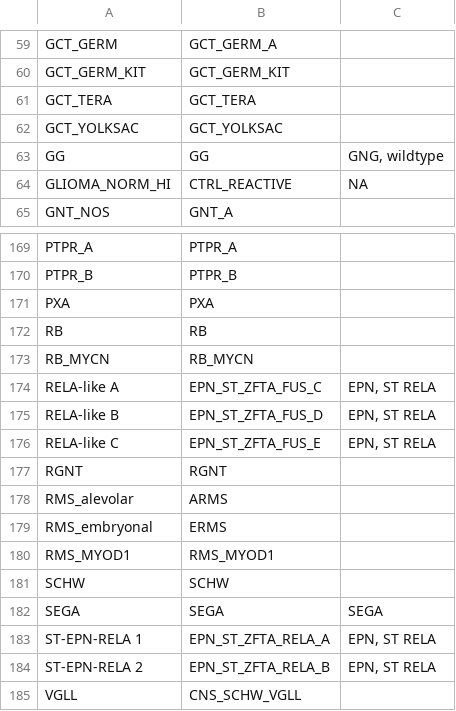
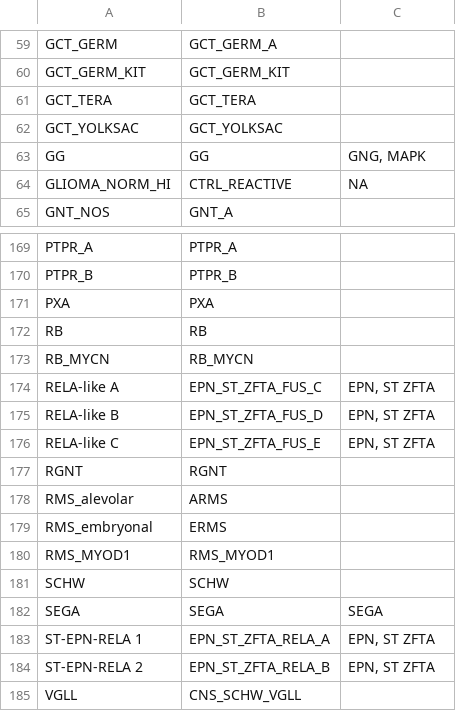
Before and after one commit to d3b-center/pbta-ancestry, a CSV file: analyses/add-histologies/input/methylation_to_OPC_subtype.csv, drawn as a sheet; only a part is shown, gaps mark what is left out; the diff covers the shown part only.

```diff
--- a/analyses/add-histologies/input/methylation_to_OPC_subtype.csv
+++ b/analyses/add-histologies/input/methylation_to_OPC_subtype.csv
@@ -62,3 +62,3 @@ GCT_TERA,GCT_TERA,
 GCT_YOLKSAC,GCT_YOLKSAC,
-GG,GG,"GNG, wildtype"
+GG,GG,"GNG, MAPK"
 GLIOMA_NORM_HI,CTRL_REACTIVE,NA
@@ -173,5 +173,5 @@ RB,RB,
 RB_MYCN,RB_MYCN,
-RELA-like A,EPN_ST_ZFTA_FUS_C,"EPN, ST RELA"
-RELA-like B,EPN_ST_ZFTA_FUS_D,"EPN, ST RELA"
-RELA-like C,EPN_ST_ZFTA_FUS_E,"EPN, ST RELA"
+RELA-like A,EPN_ST_ZFTA_FUS_C,"EPN, ST ZFTA"
+RELA-like B,EPN_ST_ZFTA_FUS_D,"EPN, ST ZFTA"
+RELA-like C,EPN_ST_ZFTA_FUS_E,"EPN, ST ZFTA"
 RGNT,RGNT,
@@ -182,3 +182,3 @@ SCHW,SCHW,
 SEGA,SEGA,SEGA
-ST-EPN-RELA 1,EPN_ST_ZFTA_RELA_A,"EPN, ST RELA"
-ST-EPN-RELA 2,EPN_ST_ZFTA_RELA_B,"EPN, ST RELA"
+ST-EPN-RELA 1,EPN_ST_ZFTA_RELA_A,"EPN, ST ZFTA"
+ST-EPN-RELA 2,EPN_ST_ZFTA_RELA_B,"EPN, ST ZFTA"
```
Also changed, not shown: 20 edited cells elsewhere in this file, 7 other files.
